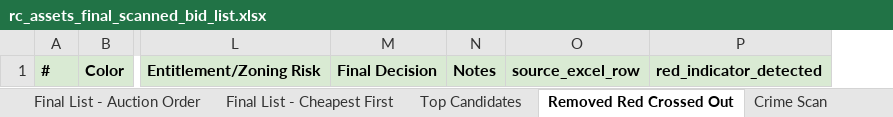
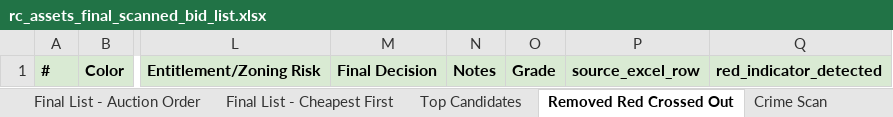
Before and after one commit to Jojo174code/Data_Engineering_Project-, an Excel workbook: final_lists/rc_assets_final_scanned_list/output_excel/rc_assets_final_scanned_bid_list.xlsx, sheet Removed Red Crossed Out, drawn as a sheet; only a part is shown, gaps mark what is left out; values as stored, in another font and other column widths than the file's, no borders; the diff names each change by its address in the sheet, - before the commit and + after, or states it on an @@ line.

```diff
--- a/final_lists/rc_assets_final_scanned_list/output_excel/rc_assets_final_scanned_bid_list.xlsx (sheet Removed Red Crossed Out)
+++ b/final_lists/rc_assets_final_scanned_list/output_excel/rc_assets_final_scanned_bid_list.xlsx (sheet Removed Red Crossed Out)
+column O, row 1: Grade
```
Also changed, not shown: sheet Final List - Auction Order, sheet Final List - Cheapest First, sheet Top Candidates, sheet Crime Scan, sheet Economic Scan, sheet Summary, final_lists/rc_assets_final_scanned_list/output_excel/rc_assets_final_scanned_by_auction_order.xlsx, final_lists/rc_assets_final_scanned_list/output_excel/rc_assets_removed_red_strikethrough.xlsx, 12 other files.
